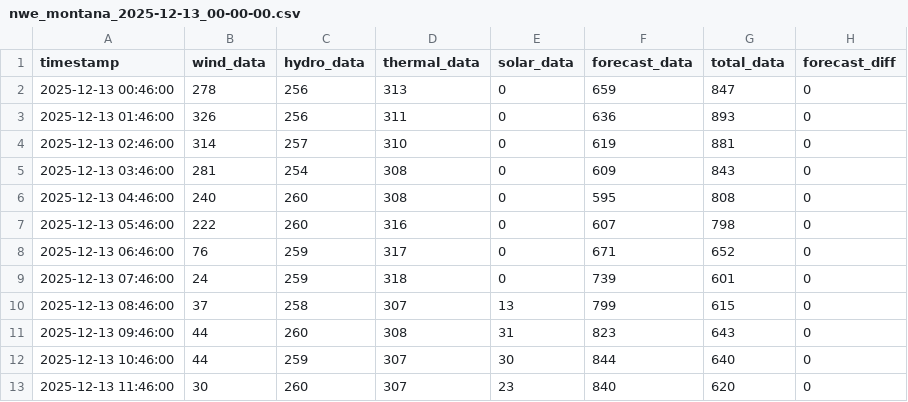
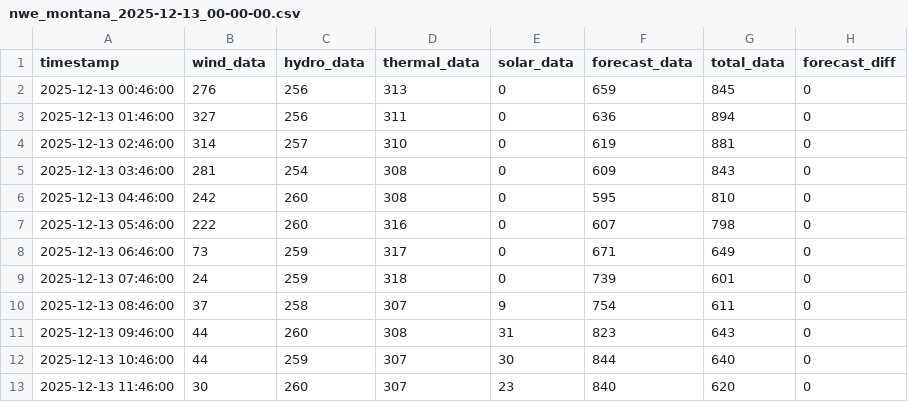
Before and after one commit to bohacek/nwe, a CSV file: dataCSV/nwe_montana_2025-12-13_00-00-00.csv, drawn as a sheet; only a part is shown.

Commit message:
Add dataCSV/nwe_montana_2025-12-13_00-00-00.csv

```diff
--- a/dataCSV/nwe_montana_2025-12-13_00-00-00.csv
+++ b/dataCSV/nwe_montana_2025-12-13_00-00-00.csv
@@ -1,11 +1,11 @@
 timestamp,wind_data,hydro_data,thermal_data,solar_data,forecast_data,total_data,forecast_diff
-2025-12-13 00:46:00,278,256,313,0,659,847,0
-2025-12-13 01:46:00,326,256,311,0,636,893,0
+2025-12-13 00:46:00,276,256,313,0,659,845,0
+2025-12-13 01:46:00,327,256,311,0,636,894,0
 2025-12-13 02:46:00,314,257,310,0,619,881,0
 2025-12-13 03:46:00,281,254,308,0,609,843,0
-2025-12-13 04:46:00,240,260,308,0,595,808,0
+2025-12-13 04:46:00,242,260,308,0,595,810,0
 2025-12-13 05:46:00,222,260,316,0,607,798,0
-2025-12-13 06:46:00,76,259,317,0,671,652,0
+2025-12-13 06:46:00,73,259,317,0,671,649,0
 2025-12-13 07:46:00,24,259,318,0,739,601,0
-2025-12-13 08:46:00,37,258,307,13,799,615,0
+2025-12-13 08:46:00,37,258,307,9,754,611,0
 2025-12-13 09:46:00,44,260,308,31,823,643,0
```
